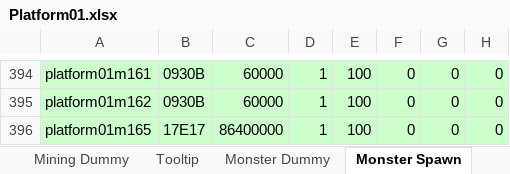
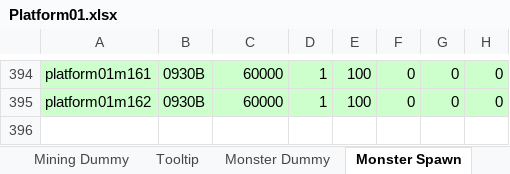
Before and after one commit to juangraydev/nexus-database, an Excel workbook: gu_in/Map.edf/Platform01.xlsx, sheet Monster Spawn, drawn as a sheet; only a part is shown, gaps mark what is left out; values as stored, in another font and other column widths than the file's, no borders; the diff names each change by its address in the sheet, - before the commit and + after, or states it on an @@ line.

```diff
--- a/gu_in/Map.edf/Platform01.xlsx (sheet Monster Spawn)
+++ b/gu_in/Map.edf/Platform01.xlsx (sheet Monster Spawn)
-row 396: platform01m165 | 17E17 | 86400000 | 1 | 100 | 0 | 0 | 0
```
Also changed, not shown: sheet Monster Dummy, gu_in/Map.edf/Sette.xlsx.
